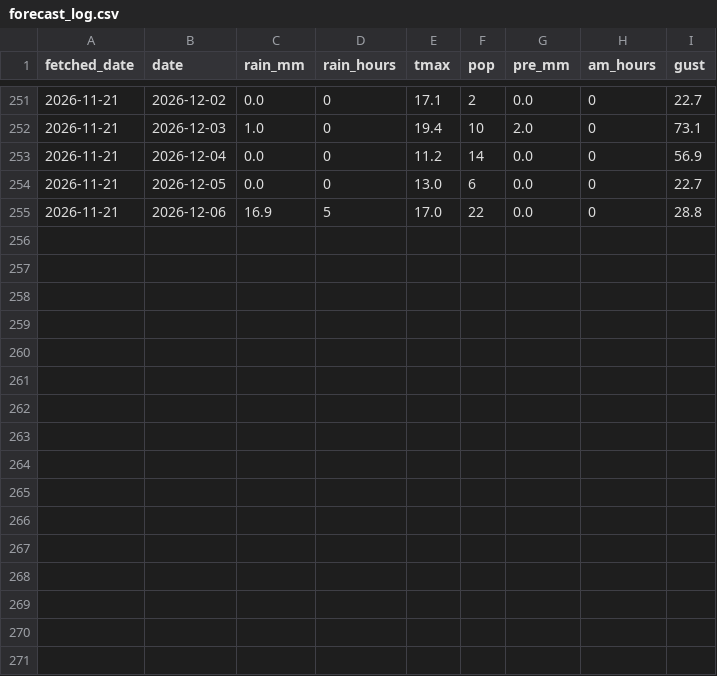
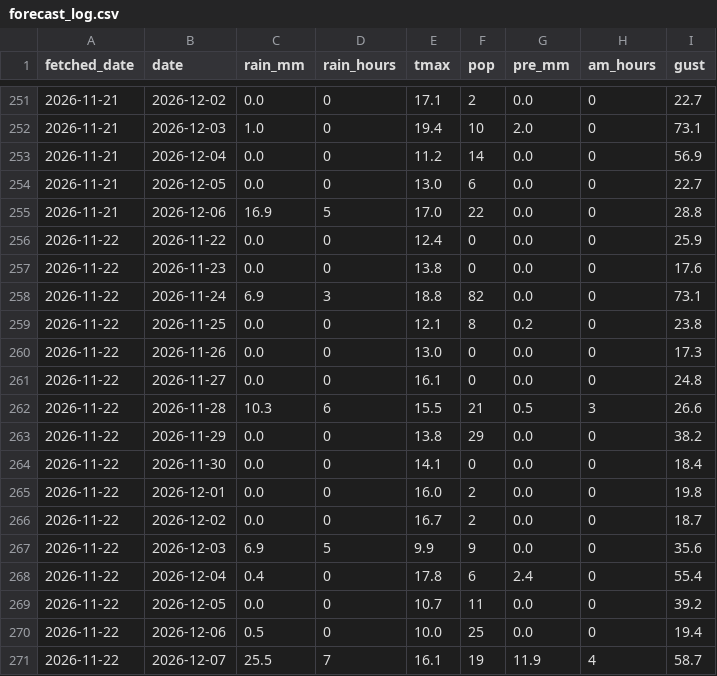
Before and after one commit to EbiharaYuki/disney, a CSV file: data/weather/forecast_log.csv, drawn as a sheet; only a part is shown, gaps mark what is left out.

```diff
--- a/data/weather/forecast_log.csv
+++ b/data/weather/forecast_log.csv
@@ -255 +255,17 @@ fetched_date,date,rain_mm,rain_hours,tmax,pop,pre_mm,am_hours,gust
 2026-11-21,2026-12-06,16.9,5,17.0,22,0.0,0,28.8
+2026-11-22,2026-11-22,0.0,0,12.4,0,0.0,0,25.9
+2026-11-22,2026-11-23,0.0,0,13.8,0,0.0,0,17.6
+2026-11-22,2026-11-24,6.9,3,18.8,82,0.0,0,73.1
+2026-11-22,2026-11-25,0.0,0,12.1,8,0.2,0,23.8
+2026-11-22,2026-11-26,0.0,0,13.0,0,0.0,0,17.3
+2026-11-22,2026-11-27,0.0,0,16.1,0,0.0,0,24.8
+2026-11-22,2026-11-28,10.3,6,15.5,21,0.5,3,26.6
+2026-11-22,2026-11-29,0.0,0,13.8,29,0.0,0,38.2
+2026-11-22,2026-11-30,0.0,0,14.1,0,0.0,0,18.4
+2026-11-22,2026-12-01,0.0,0,16.0,2,0.0,0,19.8
+2026-11-22,2026-12-02,0.0,0,16.7,2,0.0,0,18.7
+2026-11-22,2026-12-03,6.9,5,9.9,9,0.0,0,35.6
+2026-11-22,2026-12-04,0.4,0,17.8,6,2.4,0,55.4
+2026-11-22,2026-12-05,0.0,0,10.7,11,0.0,0,39.2
+2026-11-22,2026-12-06,0.5,0,10.0,25,0.0,0,19.4
+2026-11-22,2026-12-07,25.5,7,16.1,19,11.9,4,58.7
```
Also changed, not shown: data/history/qt_forecast_log.csv, data/history/tdl.csv, 13 other files.
